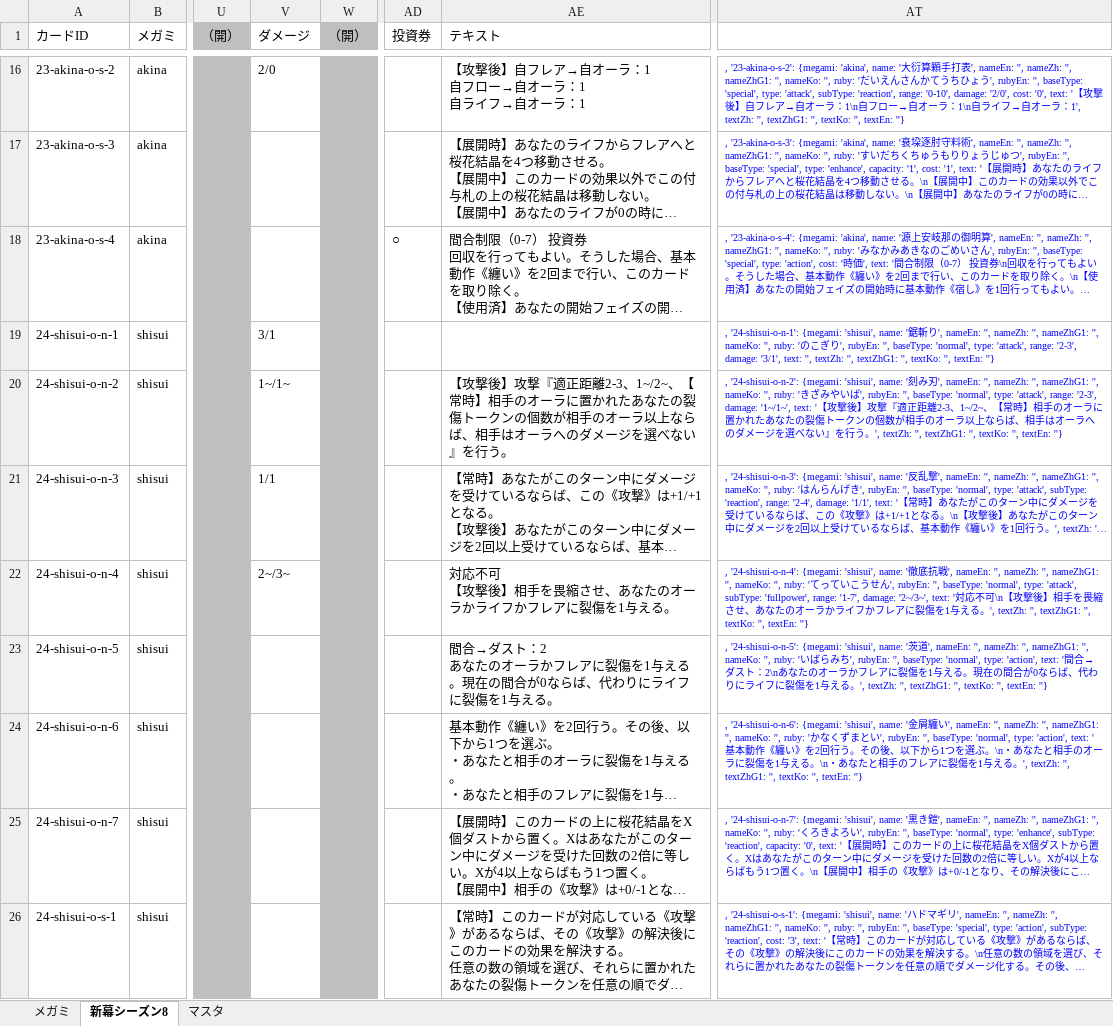
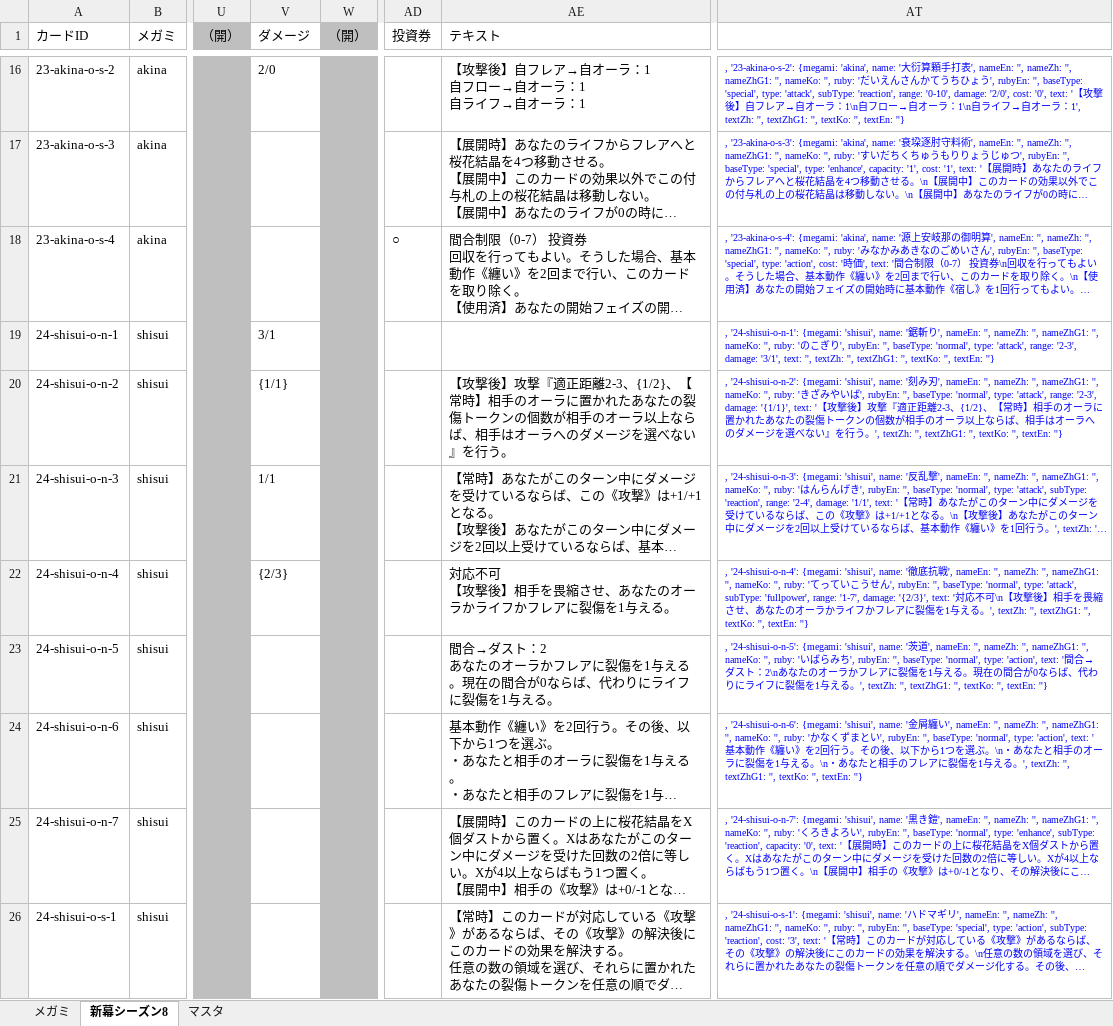
Before and after one commit to tetradice/furuyoni-data, an Excel workbook: sheet/cards_s8.xlsx, sheet 新幕シーズン8, drawn as a sheet; only a part is shown, gaps mark what is left out; long unchanged cells end in …; values as stored, in another font and other column widths than the file's, no borders; the diff covers the shown part only; the diff names each change by its address in the sheet, - before the commit and + after, or states it on an @@ line.

```diff
--- a/sheet/cards_s8.xlsx (sheet 新幕シーズン8)
+++ b/sheet/cards_s8.xlsx (sheet 新幕シーズン8)
-V20 (ダメージ): 1~/1~
+V20 (ダメージ): {1/1}
-AE20 (テキスト): …距離2-3、1~/2~、【常時…
+AE20 (テキスト): …距離2-3、{1/2}、【常時…
-AT20: …'2-3', damage: '1~/1~', text: '【攻撃後】攻撃『適正距離2-3、1~/2~、【…
+AT20: …'2-3', damage: '{1/1}', text: '【攻撃後】攻撃『適正距離2-3、{1/2}、【…
-V22 (ダメージ): 2~/3~
+V22 (ダメージ): {2/3}
-AT22: …'1-7', damage: '2~/3~', text: '…
+AT22: …'1-7', damage: '{2/3}', text: '…
```
Also changed, not shown: 7 edited cells elsewhere in this sheet, 4 other files.
